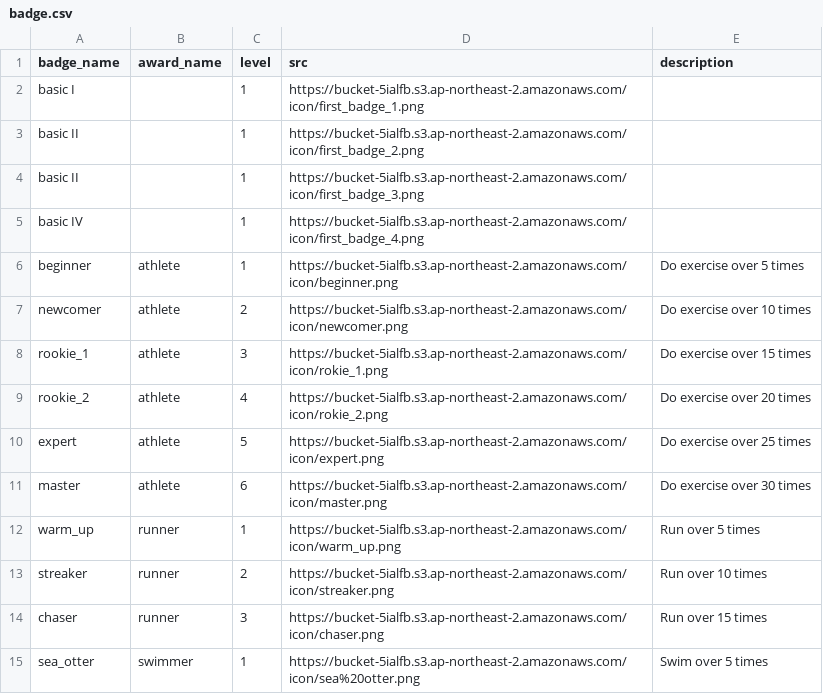
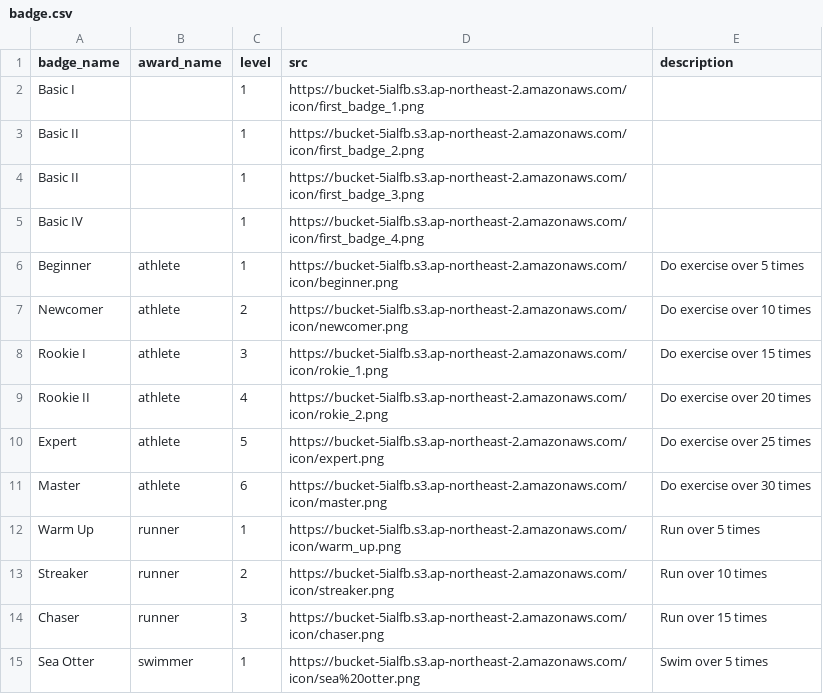
Before and after one commit to blcklamb/catch-calorie, a CSV file: data/badge.csv, drawn as a sheet; only a part is shown; the diff covers the shown part only; the diff names each change by its address in the sheet, - before the commit and + after, or states it on an @@ line.

Commit message:
[Docs] Replace badge.csv

```diff
--- a/data/badge.csv
+++ b/data/badge.csv
-A2 (badge_name): basic I
+A2 (badge_name): Basic I
-A3:A4 (badge_name): basic II
+A3:A4 (badge_name): Basic II
-A5 (badge_name): basic IV
+A5 (badge_name): Basic IV
-A6 (badge_name): beginner
+A6 (badge_name): Beginner
-A7 (badge_name): newcomer
+A7 (badge_name): Newcomer
-A8 (badge_name): rookie_1
+A8 (badge_name): Rookie I
-A9 (badge_name): rookie_2
+A9 (badge_name): Rookie II
-A10 (badge_name): expert
+A10 (badge_name): Expert
-A11 (badge_name): master
+A11 (badge_name): Master
-A12 (badge_name): warm_up
+A12 (badge_name): Warm Up
-A13 (badge_name): streaker
+A13 (badge_name): Streaker
-A14 (badge_name): chaser
+A14 (badge_name): Chaser
-A15 (badge_name): sea_otter
+A15 (badge_name): Sea Otter
```
Also changed, not shown: 17 edited cells elsewhere in this file.
